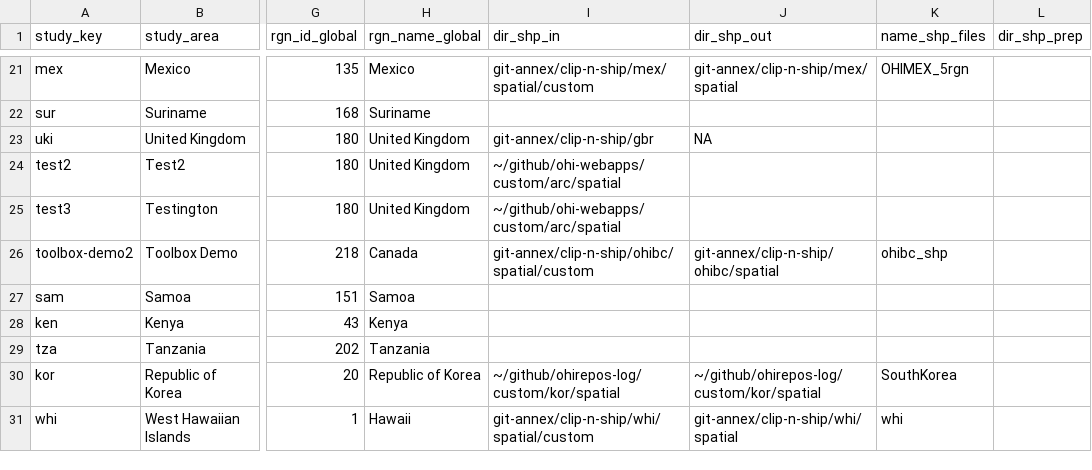
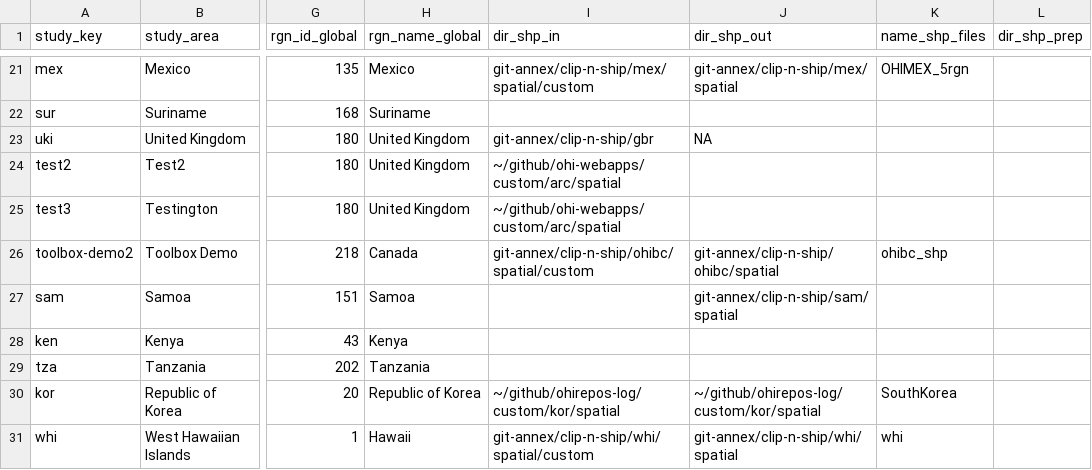
Before and after one commit to OHI-Science/ohirepos-log, a CSV file: repo_registry.csv, drawn as a sheet; only a part is shown, gaps mark what is left out; the diff names each change by its address in the sheet, - before the commit and + after, or states it on an @@ line.

Commit message:
set up ohirepos::extract_global_region with Samoa

```diff
--- a/repo_registry.csv
+++ b/repo_registry.csv
-J27 (dir_shp_out): (empty)
+J27 (dir_shp_out): git-annex/clip-n-ship/sam/spatial
```
Also changed, not shown: 1 other file.
